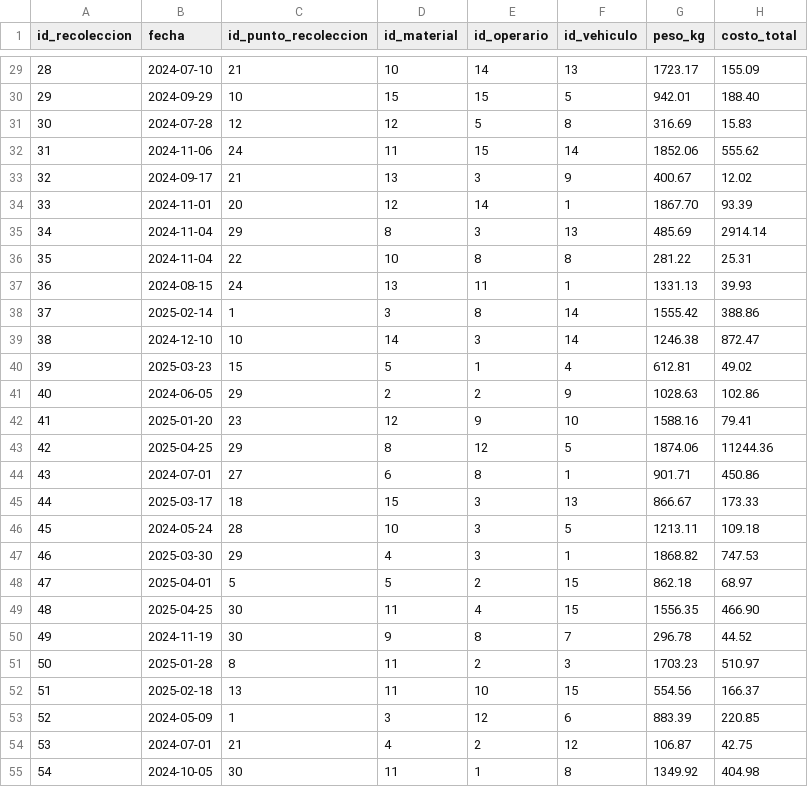
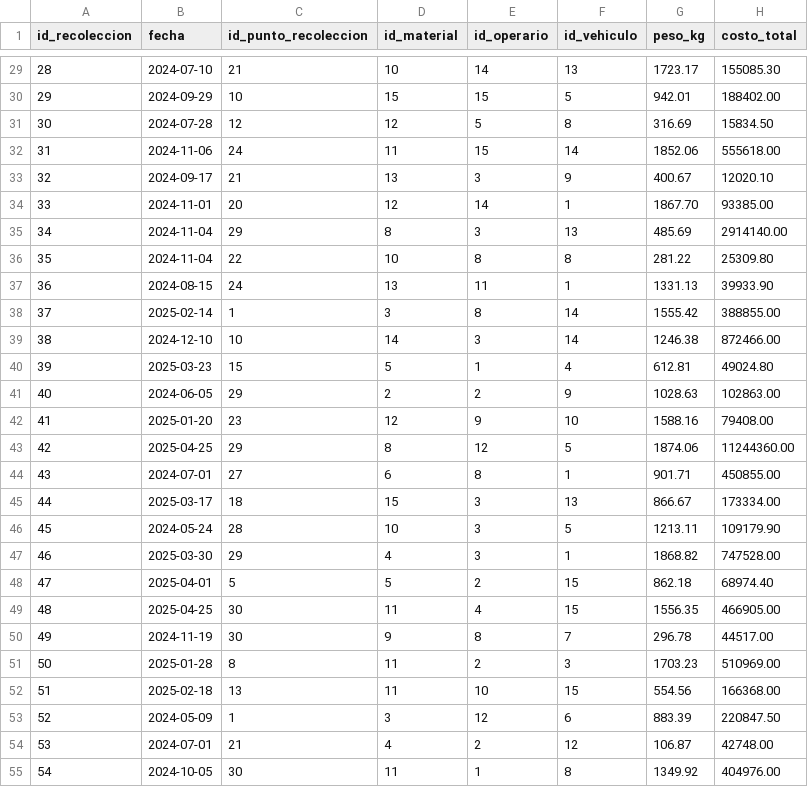
Before and after one commit to LGsus310/BaseDatosG1-2025, a CSV file: recoleccion.csv, drawn as a sheet; only a part is shown, gaps mark what is left out; the diff covers the shown part only.

```diff
--- a/recoleccion.csv
+++ b/recoleccion.csv
@@ -29,27 +29,27 @@ id_recoleccion,fecha,id_punto_recoleccion,id_material,id_operario,id_vehiculo,pe
-28,2024-07-10,21,10,14,13,1723.17,155.09
-29,2024-09-29,10,15,15,5,942.01,188.40
-30,2024-07-28,12,12,5,8,316.69,15.83
-31,2024-11-06,24,11,15,14,1852.06,555.62
-32,2024-09-17,21,13,3,9,400.67,12.02
-33,2024-11-01,20,12,14,1,1867.70,93.39
-34,2024-11-04,29,8,3,13,485.69,2914.14
-35,2024-11-04,22,10,8,8,281.22,25.31
-36,2024-08-15,24,13,11,1,1331.13,39.93
-37,2025-02-14,1,3,8,14,1555.42,388.86
-38,2024-12-10,10,14,3,14,1246.38,872.47
-39,2025-03-23,15,5,1,4,612.81,49.02
-40,2024-06-05,29,2,2,9,1028.63,102.86
-41,2025-01-20,23,12,9,10,1588.16,79.41
-42,2025-04-25,29,8,12,5,1874.06,11244.36
-43,2024-07-01,27,6,8,1,901.71,450.86
-44,2025-03-17,18,15,3,13,866.67,173.33
-45,2024-05-24,28,10,3,5,1213.11,109.18
-46,2025-03-30,29,4,3,1,1868.82,747.53
-47,2025-04-01,5,5,2,15,862.18,68.97
-48,2025-04-25,30,11,4,15,1556.35,466.90
-49,2024-11-19,30,9,8,7,296.78,44.52
-50,2025-01-28,8,11,2,3,1703.23,510.97
-51,2025-02-18,13,11,10,15,554.56,166.37
-52,2024-05-09,1,3,12,6,883.39,220.85
-53,2024-07-01,21,4,2,12,106.87,42.75
-54,2024-10-05,30,11,1,8,1349.92,404.98
+28,2024-07-10,21,10,14,13,1723.17,155085.30
+29,2024-09-29,10,15,15,5,942.01,188402.00
+30,2024-07-28,12,12,5,8,316.69,15834.50
+31,2024-11-06,24,11,15,14,1852.06,555618.00
+32,2024-09-17,21,13,3,9,400.67,12020.10
+33,2024-11-01,20,12,14,1,1867.70,93385.00
+34,2024-11-04,29,8,3,13,485.69,2914140.00
+35,2024-11-04,22,10,8,8,281.22,25309.80
+36,2024-08-15,24,13,11,1,1331.13,39933.90
+37,2025-02-14,1,3,8,14,1555.42,388855.00
+38,2024-12-10,10,14,3,14,1246.38,872466.00
+39,2025-03-23,15,5,1,4,612.81,49024.80
+40,2024-06-05,29,2,2,9,1028.63,102863.00
+41,2025-01-20,23,12,9,10,1588.16,79408.00
+42,2025-04-25,29,8,12,5,1874.06,11244360.00
+43,2024-07-01,27,6,8,1,901.71,450855.00
+44,2025-03-17,18,15,3,13,866.67,173334.00
+45,2024-05-24,28,10,3,5,1213.11,109179.90
+46,2025-03-30,29,4,3,1,1868.82,747528.00
+47,2025-04-01,5,5,2,15,862.18,68974.40
+48,2025-04-25,30,11,4,15,1556.35,466905.00
+49,2024-11-19,30,9,8,7,296.78,44517.00
+50,2025-01-28,8,11,2,3,1703.23,510969.00
+51,2025-02-18,13,11,10,15,554.56,166368.00
+52,2024-05-09,1,3,12,6,883.39,220847.50
+53,2024-07-01,21,4,2,12,106.87,42748.00
+54,2024-10-05,30,11,1,8,1349.92,404976.00
```
Also changed, not shown: 73 edited cells elsewhere in this file.
